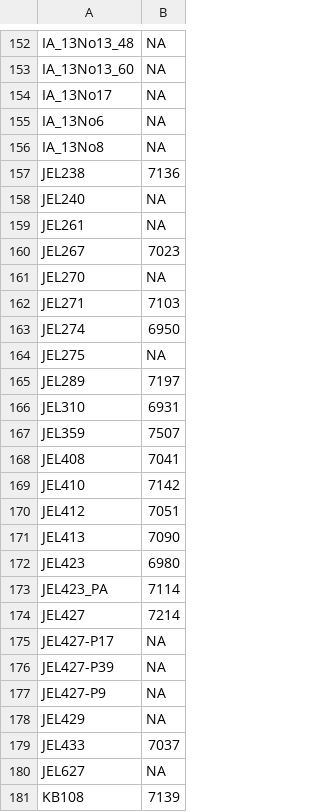
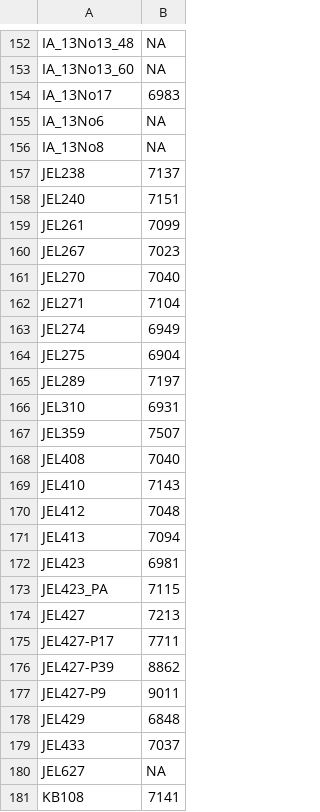
Before and after one commit to stajichlab/Bd_popgenomics_assemblies, a TSV file: annotate/annotation_summary.tsv, drawn as a sheet; only a part is shown, gaps mark what is left out; the diff covers the shown part only.

Commit message:
counts in progress

```diff
--- a/annotate/annotation_summary.tsv
+++ b/annotate/annotation_summary.tsv
@@ -153,13 +153,13 @@ IA_13No13_48	NA
 IA_13No13_60	NA
-IA_13No17	NA
+IA_13No17	6983
 IA_13No6	NA
 IA_13No8	NA
-JEL238	7136
-JEL240	NA
-JEL261	NA
+JEL238	7137
+JEL240	7151
+JEL261	7099
 JEL267	7023
-JEL270	NA
-JEL271	7103
-JEL274	6950
-JEL275	NA
+JEL270	7040
+JEL271	7104
+JEL274	6949
+JEL275	6904
 JEL289	7197
@@ -167,15 +167,15 @@ JEL310	6931
 JEL359	7507
-JEL408	7041
-JEL410	7142
-JEL412	7051
-JEL413	7090
-JEL423	6980
-JEL423_PA	7114
-JEL427	7214
-JEL427-P17	NA
-JEL427-P39	NA
-JEL427-P9	NA
-JEL429	NA
+JEL408	7040
+JEL410	7143
+JEL412	7048
+JEL413	7094
+JEL423	6981
+JEL423_PA	7115
+JEL427	7213
+JEL427-P17	7711
+JEL427-P39	8862
+JEL427-P9	9011
+JEL429	6848
 JEL433	7037
 JEL627	NA
-KB108	7139
+KB108	7141
```
Also changed, not shown: 156 edited cells elsewhere in this file.
